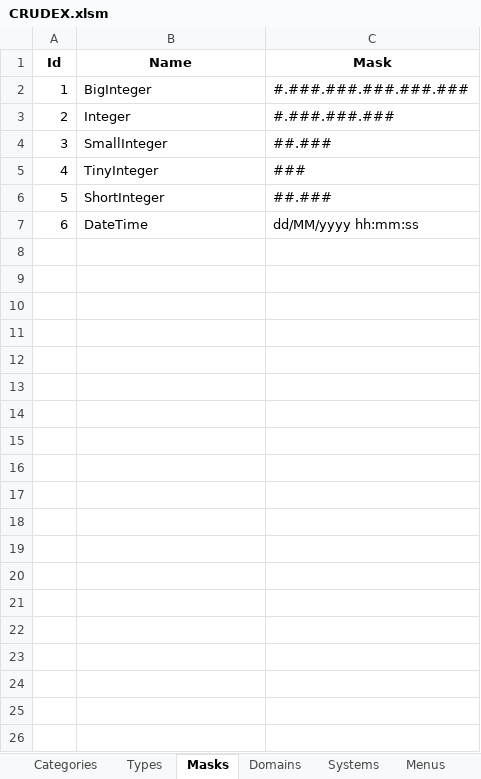
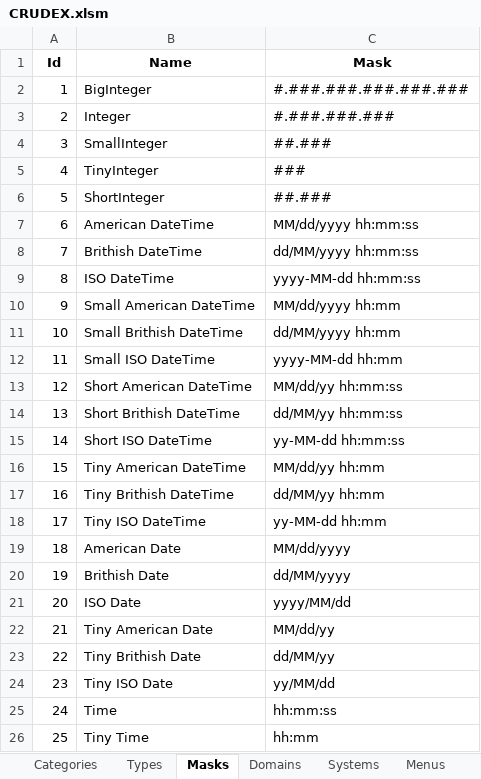
Before and after one commit to joaolabrego/CRUDEX, an Excel workbook: CRUDEX/Assets/CRUDEX.xlsm, sheet Masks, drawn as a sheet; values as stored, in another font and other column widths than the file's, no borders; addresses are those after the commit; the diff names each change by its address in the sheet, - before the commit and + after, or states it on an @@ line.

```diff
--- a/CRUDEX/Assets/CRUDEX.xlsm (sheet Masks)
+++ b/CRUDEX/Assets/CRUDEX.xlsm (sheet Masks)
+row 7: 6 | American DateTime | MM/dd/yyyy hh:mm:ss
@@ column A (Id) renumbered in row 8 @@
-B8 (Name): DateTime
+B8 (Name): Brithish DateTime
+row 9: 8 | ISO DateTime | yyyy-MM-dd hh:mm:ss
+row 10: 9 | Small American DateTime | MM/dd/yyyy hh:mm
+row 11: 10 | Small Brithish DateTime | dd/MM/yyyy hh:mm
+row 12: 11 | Small ISO DateTime | yyyy-MM-dd hh:mm
+row 13: 12 | Short American DateTime | MM/dd/yy hh:mm:ss
+row 14: 13 | Short Brithish DateTime | dd/MM/yy hh:mm:ss
+row 15: 14 | Short ISO DateTime | yy-MM-dd hh:mm:ss
+row 16: 15 | Tiny American DateTime | MM/dd/yy hh:mm
+row 17: 16 | Tiny Brithish DateTime | dd/MM/yy hh:mm
+row 18: 17 | Tiny ISO DateTime | yy-MM-dd hh:mm
+row 19: 18 | American Date | MM/dd/yyyy
+row 20: 19 | Brithish Date | dd/MM/yyyy
+row 21: 20 | ISO Date | yyyy/MM/dd
+row 22: 21 | Tiny American Date | MM/dd/yy
+row 23: 22 | Tiny Brithish Date | dd/MM/yy
+row 24: 23 | Tiny ISO Date | yy/MM/dd
+row 25: 24 | Time | hh:mm:ss
+row 26: 25 | Tiny Time | hh:mm
```
Also changed, not shown: sheet Columns, sheet Types, sheet Domains, sheet Indexkeys, sheet Indexes, sheet DatabasesTables, 2 other files.
